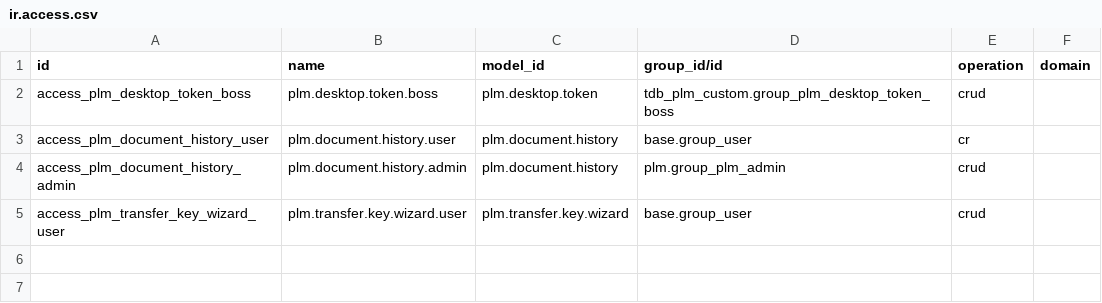
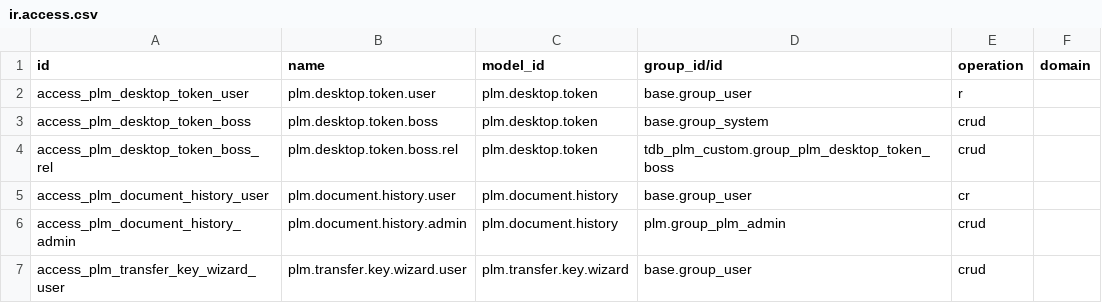
Before and after one commit to tdbsolutionit/Odoo20, a CSV file: custom_addons/tdb_plm_custom/security/ir.access.csv, drawn as a sheet.

Commit message:
feat(security): hide revoke and expire action buttons completely for non-admin users

```diff
--- a/custom_addons/tdb_plm_custom/security/ir.access.csv
+++ b/custom_addons/tdb_plm_custom/security/ir.access.csv
@@ -1,3 +1,5 @@
 id,name,model_id,group_id/id,operation,domain
-access_plm_desktop_token_boss,plm.desktop.token.boss,plm.desktop.token,tdb_plm_custom.group_plm_desktop_token_boss,crud,
+access_plm_desktop_token_user,plm.desktop.token.user,plm.desktop.token,base.group_user,r,
+access_plm_desktop_token_boss,plm.desktop.token.boss,plm.desktop.token,base.group_system,crud,
+access_plm_desktop_token_boss_rel,plm.desktop.token.boss.rel,plm.desktop.token,tdb_plm_custom.group_plm_desktop_token_boss,crud,
 access_plm_document_history_user,plm.document.history.user,plm.document.history,base.group_user,cr,
```
Also changed, not shown: 3 other files.
